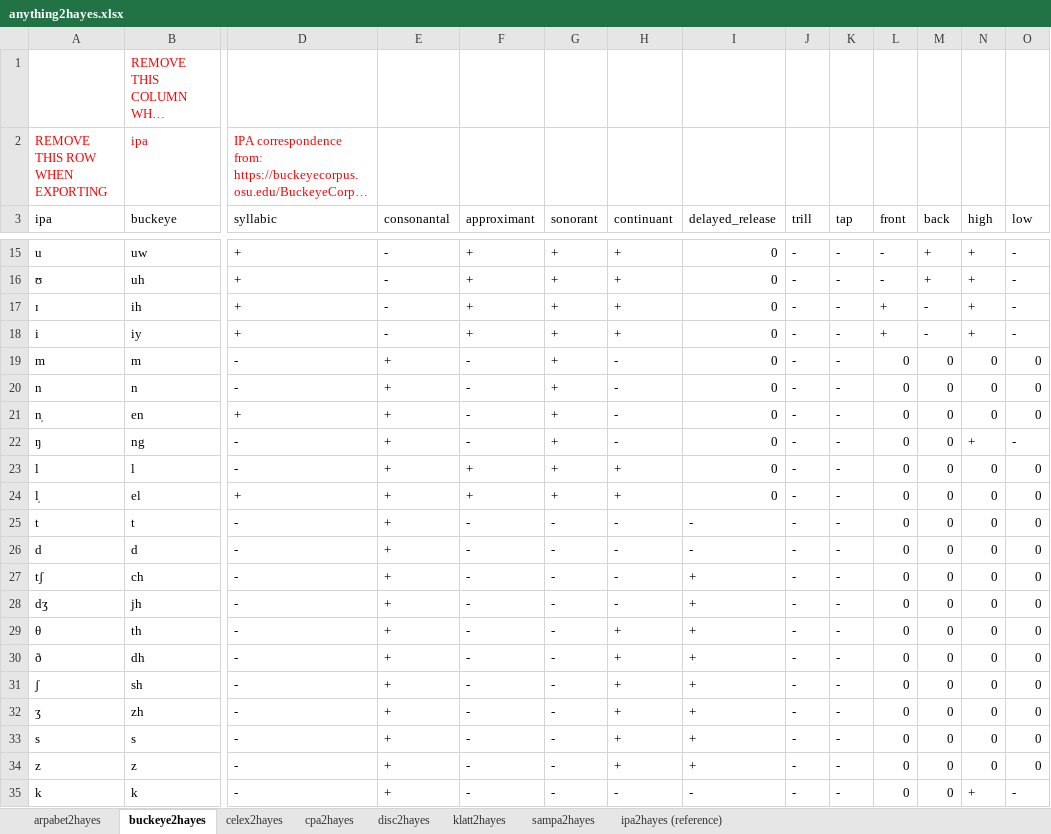
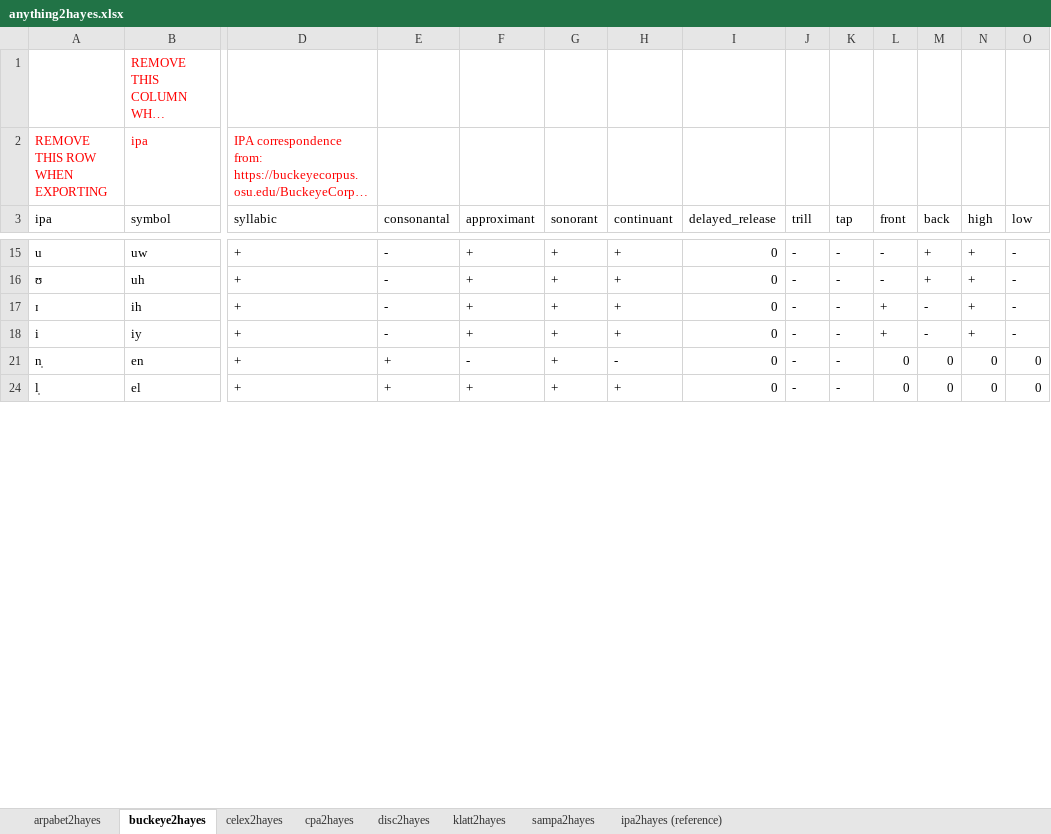
Before and after one commit to PhonologicalCorpusTools/PCT_Fileshare, an Excel workbook: FEATURE/Hayes/anything2hayes.xlsx, sheet buckeye2hayes, drawn as a sheet; only a part is shown, gaps mark what is left out; long unchanged cells end in …; values as stored, in another font and other column widths than the file's, no borders; removed rows and columns are numbered as before the commit, all else as after; rows hold the shown columns only; the diff covers the shown part only; the diff names each change by its address in the sheet, - before the commit and + after, or states it on an @@ line.

Commit message:
nasalized vowels are added
nasalized vowels are added

```diff
--- a/FEATURE/Hayes/anything2hayes.xlsx (sheet buckeye2hayes)
+++ b/FEATURE/Hayes/anything2hayes.xlsx (sheet buckeye2hayes)
-B3: buckeye
+B3: symbol
@@ row 19 hidden: m | m | - | + | - | + | - | 0 | - | - | 0 | 0 | 0 | 0 @@
@@ row 20 hidden: n | n | - | + | - | + | - | 0 | - | - | 0 | 0 | 0 | 0 @@
@@ row 22 hidden: ŋ | ng | - | + | - | + | - | 0 | - | - | 0 | 0 | + | - @@
@@ row 23 hidden: l | l | - | + | + | + | + | 0 | - | - | 0 | 0 | 0 | 0 @@
@@ row 25 hidden: t | t | - | + | - | - | - | - | - | - | 0 | 0 | 0 | 0 @@
@@ row 26 hidden: d | d | - | + | - | - | - | - | - | - | 0 | 0 | 0 | 0 @@
@@ row 27 hidden: tʃ | ch | - | + | - | - | - | + | - | - | 0 | 0 | 0 | 0 @@
@@ row 28 hidden: dʒ | jh | - | + | - | - | - | + | - | - | 0 | 0 | 0 | 0 @@
@@ row 29 hidden: θ | th | - | + | - | - | + | + | - | - | 0 | 0 | 0 | 0 @@
@@ row 30 hidden: ð | dh | - | + | - | - | + | + | - | - | 0 | 0 | 0 | 0 @@
@@ row 31 hidden: ʃ | sh | - | + | - | - | + | + | - | - | 0 | 0 | 0 | 0 @@
@@ row 32 hidden: ʒ | zh | - | + | - | - | + | + | - | - | 0 | 0 | 0 | 0 @@
@@ row 33 hidden: s | s | - | + | - | - | + | + | - | - | 0 | 0 | 0 | 0 @@
@@ row 34 hidden: z | z | - | + | - | - | + | + | - | - | 0 | 0 | 0 | 0 @@
@@ row 35 hidden: k | k | - | + | - | - | - | - | - | - | 0 | 0 | + | - @@
```
Also changed, not shown: 15 added rows, 12 hidden or unhidden rows and cell formats elsewhere in this sheet, sheet ipa2hayes (reference), sheet arpabet2hayes, sheet klatt2hayes, sheet disc2hayes, sheet celex2hayes, sheet cpa2hayes, 1 more sheet, hidden cells.
